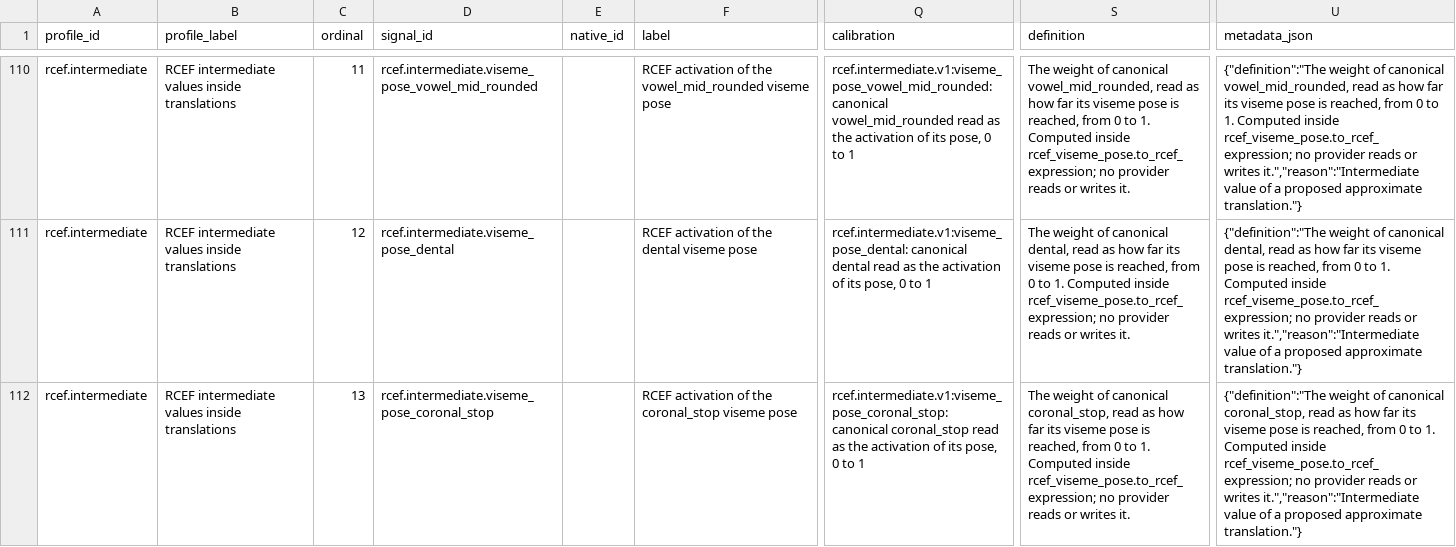
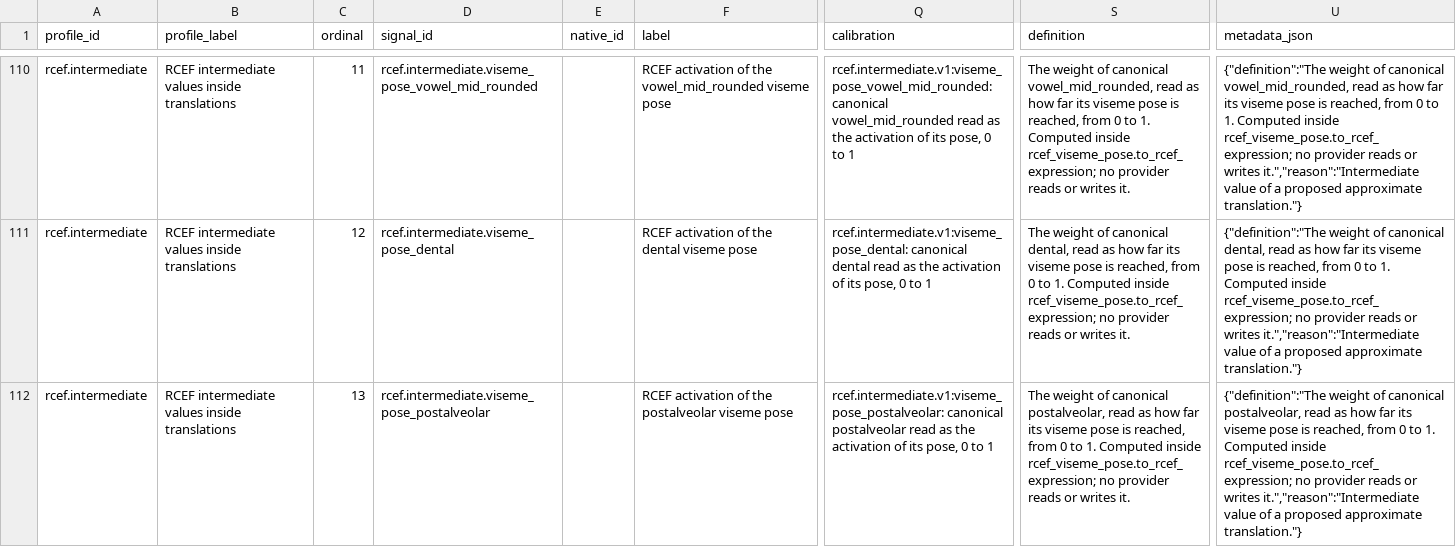
Before and after one commit to MetaverseStandards/RCEF, a CSV file: reports/inventory.csv, drawn as a sheet; only a part is shown, gaps mark what is left out; the diff covers the shown part only; the diff names each change by its address in the sheet, - before the commit and + after, or states it on an @@ line.

Commit message:
Data: the viseme pose bridge is written from viseme-poses.rocketbox-multi alone, as pre-registered: it reads the 9 classes that pass on every held-out rig (postalveolar now read, coronal_nasal_lateral no longer read), with the record's frozen poses; the evidence record calibration.viseme-poses.rocketbox-multi replaces calibration.viseme-poses.rocketbox-female, which no mapping cites now

```diff
--- a/reports/inventory.csv
+++ b/reports/inventory.csv
-D112 (signal_id): rcef.intermediate.viseme_pose_coronal_stop
+D112 (signal_id): rcef.intermediate.viseme_pose_postalveolar
-F112 (label): …of the coronal_stop viseme pose
+F112 (label): …of the postalveolar viseme pose
-Q112 (calibration): rcef.intermediate.v1:viseme_pose_coronal_stop: canonical coronal_stop read as…
+Q112 (calibration): rcef.intermediate.v1:viseme_pose_postalveolar: canonical postalveolar read as…
-S112 (definition): …of canonical coronal_stop, read as…
+S112 (definition): …of canonical postalveolar, read as…
-U112 (metadata_json): …of canonical coronal_stop, read as…
+U112 (metadata_json): …of canonical postalveolar, read as…
```
Also changed, not shown: 5 edited cells elsewhere in this file, docs/toml-index.csv, generated/rcef_mapping.csv, 13 other files.
